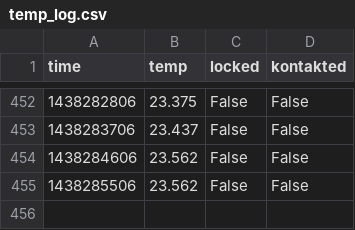
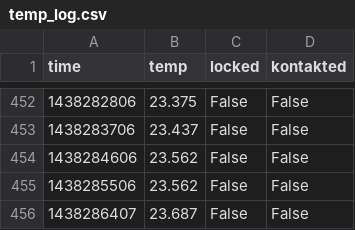
Before and after one commit to stefan2904/raspberry-temperature, a CSV file: temp_log.csv, drawn as a sheet; only a part is shown, gaps mark what is left out.

Commit message:
added data

```diff
--- a/temp_log.csv
+++ b/temp_log.csv
@@ -455 +455,2 @@ time;temp;locked;kontakted
 1438285506;23.562;False;False
+1438286407;23.687;False;False
```
